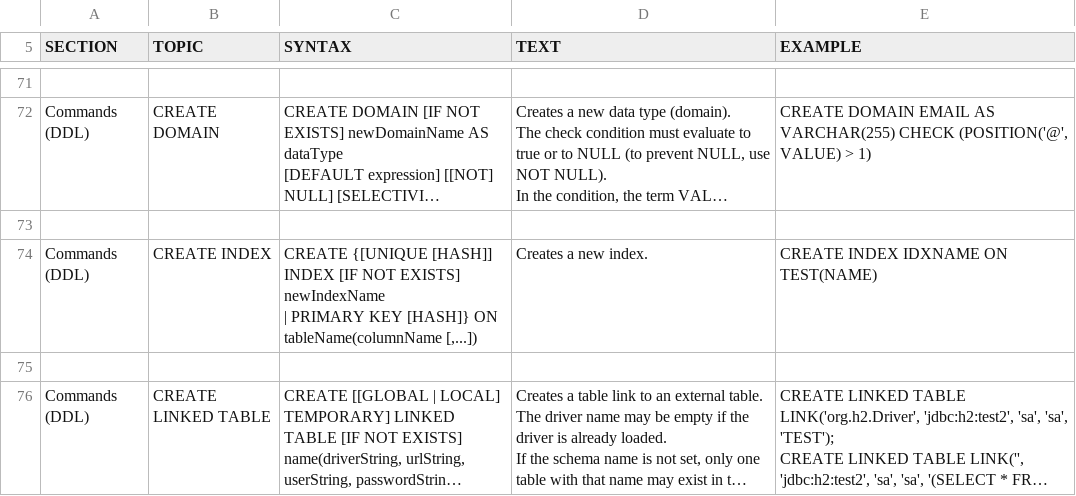
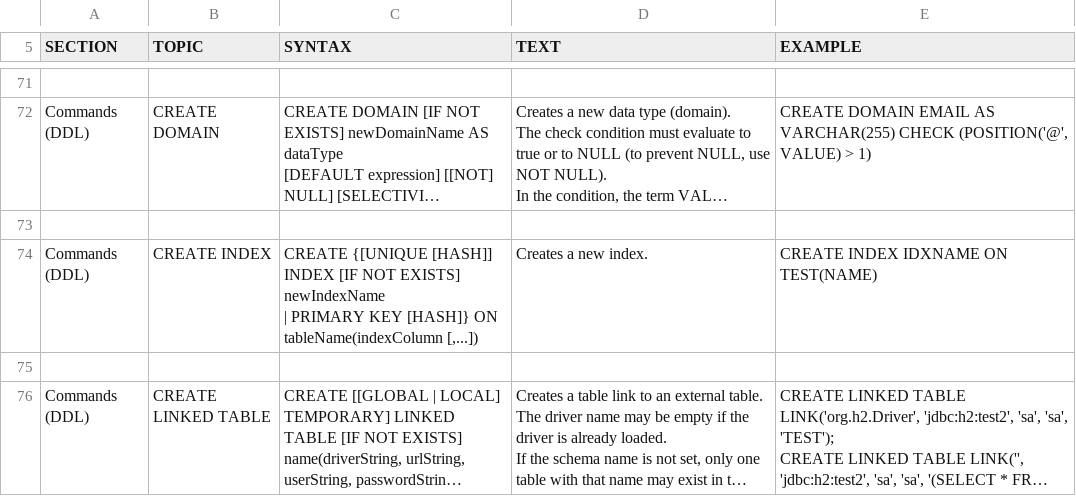
Before and after one commit to coderplay/h2-bitmap, a CSV file: h2/src/main/org/h2/res/help.csv, drawn as a sheet; only a part is shown, gaps mark what is left out; long unchanged cells end in …; the diff covers the shown part only; the diff names each change by its address in the sheet, - before the commit and + after, or states it on an @@ line.

```diff
--- a/h2/src/main/org/h2/res/help.csv
+++ b/h2/src/main/org/h2/res/help.csv
-C74 (SYNTAX): …[HASH]} ON tableName(columnName [,...])
+C74 (SYNTAX): …[HASH]} ON tableName(indexColumn [,...])
```
Also changed, not shown: 32 added rows and 1 edited cell elsewhere in this file, 14 other files.
